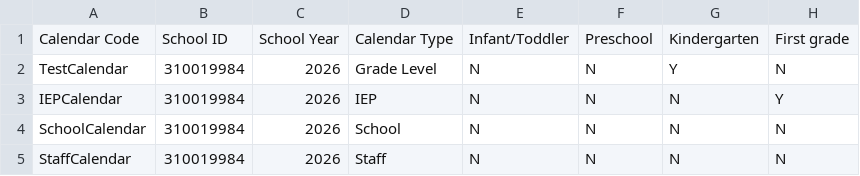
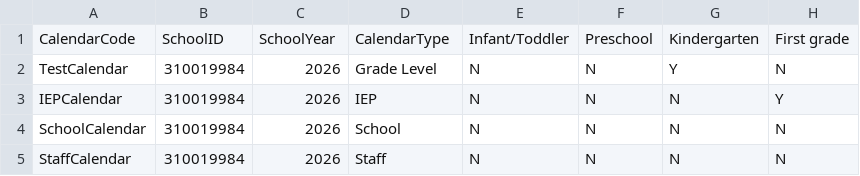
Before and after one commit to jonHickam/KS_earthmover_lightbeam, a CSV file: samples/CalendarTypeGradeLevels.csv, drawn as a sheet; only a part is shown; the diff names each change by its address in the sheet, - before the commit and + after, or states it on an @@ line.

Commit message:
calendar template

```diff
--- a/samples/CalendarTypeGradeLevels.csv
+++ b/samples/CalendarTypeGradeLevels.csv
-A1: Calendar Code
+A1: CalendarCode
-B1: School ID
+B1: SchoolID
-C1: School Year
+C1: SchoolYear
-D1: Calendar Type
+D1: CalendarType
```
Also changed, not shown: 4 other files.
